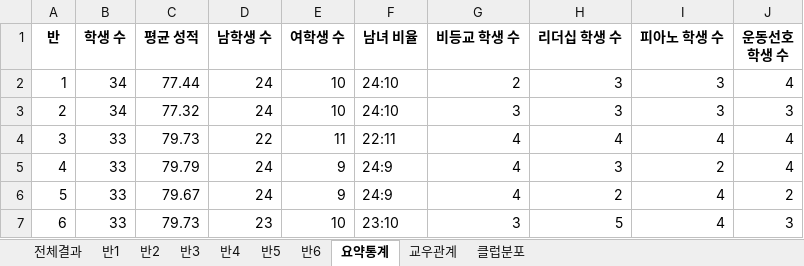
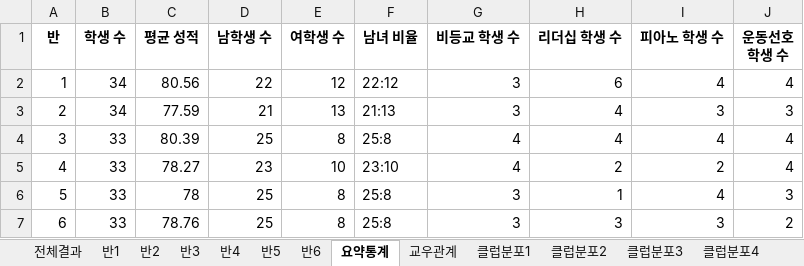
Before and after one commit to suuuhyuni/ai_planning, an Excel workbook: class_assignment_result.xlsx, sheet 요약통계, drawn as a sheet; values as stored, in another font and other column widths than the file's, no borders; the diff names each change by its address in the sheet, - before the commit and + after, or states it on an @@ line.

```diff
--- a/class_assignment_result.xlsx (sheet 요약통계)
+++ b/class_assignment_result.xlsx (sheet 요약통계)
-sheet tab: 클럽분포
+sheet tab: 클럽분포1
+sheet tab: 클럽분포2
+sheet tab: 클럽분포3
+sheet tab: 클럽분포4
-C2 (평균 성적): 77.44
+C2 (평균 성적): 80.56
-D2 (남학생 수): 24
+D2 (남학생 수): 22
-E2 (여학생 수): 10
+E2 (여학생 수): 12
-F2 (남녀 비율): 24:10
+F2 (남녀 비율): 22:12
-G2 (비등교 학생 수): 2
+G2 (비등교 학생 수): 3
-H2 (리더십 학생 수): 3
+H2 (리더십 학생 수): 6
-I2 (피아노 학생 수): 3
+I2 (피아노 학생 수): 4
-C3 (평균 성적): 77.32
+C3 (평균 성적): 77.59
-D3 (남학생 수): 24
+D3 (남학생 수): 21
-E3 (여학생 수): 10
+E3 (여학생 수): 13
-F3 (남녀 비율): 24:10
+F3 (남녀 비율): 21:13
-H3 (리더십 학생 수): 3
+H3 (리더십 학생 수): 4
-C4 (평균 성적): 79.73
+C4 (평균 성적): 80.39
-D4 (남학생 수): 22
+D4 (남학생 수): 25
-E4 (여학생 수): 11
+E4 (여학생 수): 8
-F4 (남녀 비율): 22:11
+F4 (남녀 비율): 25:8
-C5 (평균 성적): 79.79
+C5 (평균 성적): 78.27
-D5 (남학생 수): 24
+D5 (남학생 수): 23
-E5 (여학생 수): 9
+E5 (여학생 수): 10
-F5 (남녀 비율): 24:9
+F5 (남녀 비율): 23:10
-H5 (리더십 학생 수): 3
+H5 (리더십 학생 수): 2
-C6 (평균 성적): 79.67
+C6 (평균 성적): 78
-D6 (남학생 수): 24
+D6 (남학생 수): 25
-E6 (여학생 수): 9
+E6 (여학생 수): 8
-F6 (남녀 비율): 24:9
+F6 (남녀 비율): 25:8
-G6 (비등교 학생 수): 4
+G6 (비등교 학생 수): 3
-H6 (리더십 학생 수): 2
+H6 (리더십 학생 수): 1
-J6 (운동선호 학생 수): 2
+J6 (운동선호 학생 수): 3
-C7 (평균 성적): 79.73
+C7 (평균 성적): 78.76
-D7 (남학생 수): 23
+D7 (남학생 수): 25
-E7 (여학생 수): 10
+E7 (여학생 수): 8
-F7 (남녀 비율): 23:10
+F7 (남녀 비율): 25:8
-H7 (리더십 학생 수): 5
+H7 (리더십 학생 수): 3
-I7 (피아노 학생 수): 4
+I7 (피아노 학생 수): 3
-J7 (운동선호 학생 수): 3
+J7 (운동선호 학생 수): 2
```
Also changed, not shown: sheet 전체결과, sheet 반1, sheet 반6, sheet 반5, sheet 반4, sheet 반2, 3 more sheets, other sheet tabs, charts or pictures, 8 other files.
